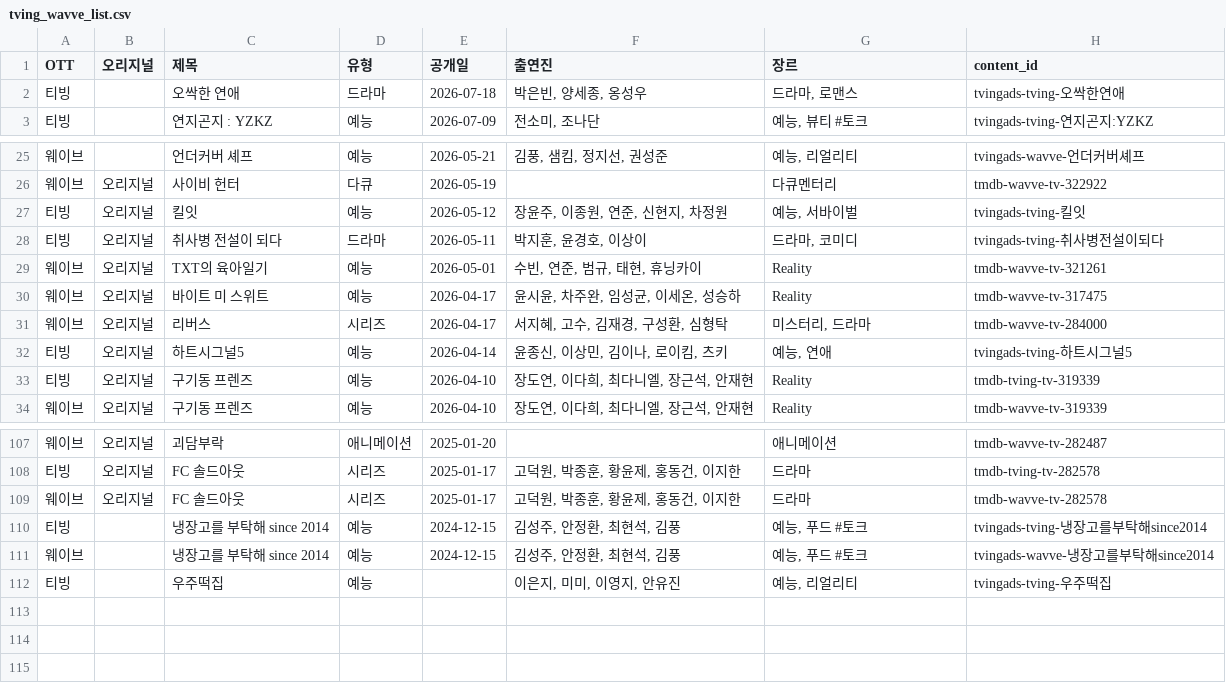
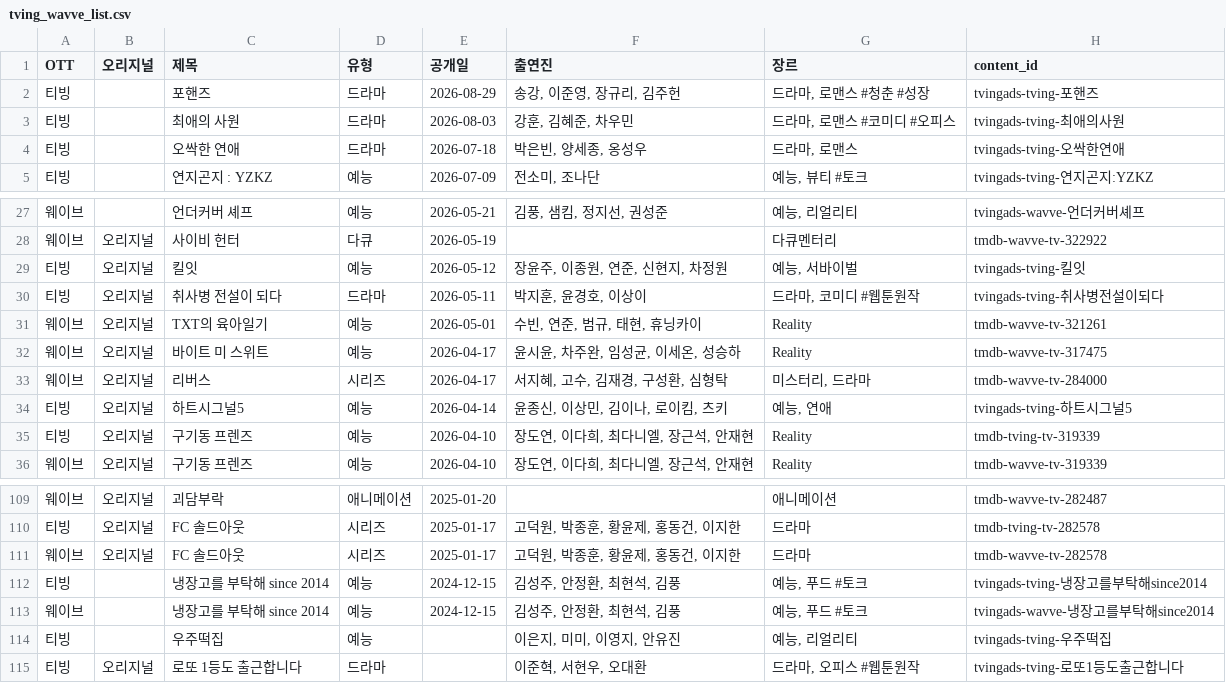
Before and after one commit to ktnasmedia/guide-portal, a CSV file: tving_wavve_list.csv, drawn as a sheet; only a part is shown, gaps mark what is left out.

```diff
--- a/tving_wavve_list.csv
+++ b/tving_wavve_list.csv
@@ -1,2 +1,4 @@
 OTT,오리지널,제목,유형,공개일,출연진,장르,content_id
+티빙,,포핸즈,드라마,2026-08-29,"송강, 이준영, 장규리, 김주헌","드라마, 로맨스 #청춘 #성장",tvingads-tving-포핸즈
+티빙,,최애의 사원,드라마,2026-08-03,"강훈, 김혜준, 차우민","드라마, 로맨스 #코미디 #오피스",tvingads-tving-최애의사원
 티빙,,오싹한 연애,드라마,2026-07-18,"박은빈, 양세종, 옹성우","드라마, 로맨스",tvingads-tving-오싹한연애
@@ -27,3 +29,3 @@
 티빙,오리지널,킬잇,예능,2026-05-12,"장윤주, 이종원, 연준, 신현지, 차정원","예능, 서바이벌",tvingads-tving-킬잇
-티빙,오리지널,취사병 전설이 되다,드라마,2026-05-11,"박지훈, 윤경호, 이상이","드라마, 코미디",tvingads-tving-취사병전설이되다
+티빙,오리지널,취사병 전설이 되다,드라마,2026-05-11,"박지훈, 윤경호, 이상이","드라마, 코미디 #웹툰원작",tvingads-tving-취사병전설이되다
 웨이브,오리지널,TXT의 육아일기,예능,2026-05-01,"수빈, 연준, 범규, 태현, 휴닝카이",Reality,tmdb-wavve-tv-321261
@@ -112 +114,2 @@
 티빙,,우주떡집,예능,,"이은지, 미미, 이영지, 안유진","예능, 리얼리티",tvingads-tving-우주떡집
+티빙,오리지널,로또 1등도 출근합니다,드라마,,"이준혁, 서현우, 오대환","드라마, 오피스 #웹툰원작",tvingads-tving-로또1등도출근합니다
```
Also changed, not shown: 3 other files.
